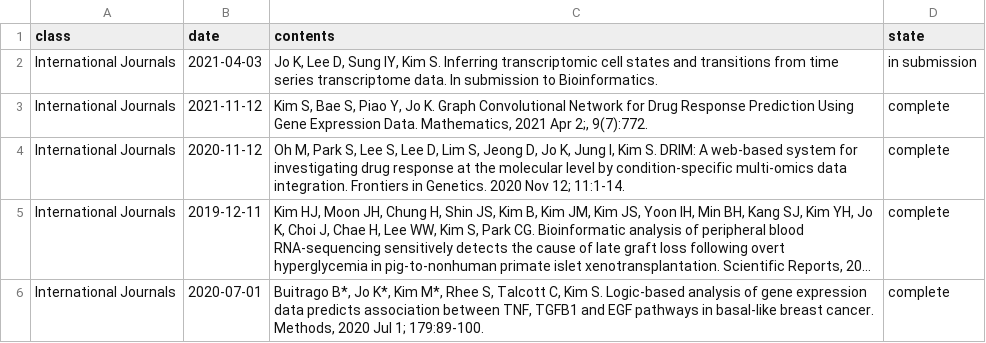
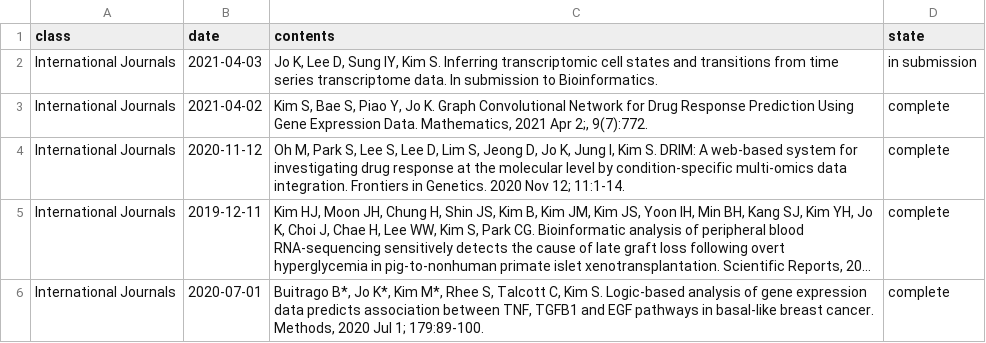
Before and after one commit to BML-cbnu/bml-cbnu.github.io, a TSV file: _data/sheets/pub.tsv, drawn as a sheet; only a part is shown; long unchanged cells end in ….

```diff
--- a/_data/sheets/pub.tsv
+++ b/_data/sheets/pub.tsv
@@ -2,3 +2,3 @@ class	date	contents	state
 International Journals	2021-04-03	"Jo K, Lee D, Sung IY, Kim S. Inferring transcriptomic cell states and transitions from time series transcriptome data. In submission to Bioinformatics."	in submission
-International Journals	2021-11-12	"Kim S, Bae S, Piao Y, Jo K. Graph Convolutional Network for Drug Response Prediction Using Gene Expression Data. Mathematics, 2021 Apr 2;, 9(7):772."	complete
+International Journals	2021-04-02	"Kim S, Bae S, Piao Y, Jo K. Graph Convolutional Network for Drug Response Prediction Using Gene Expression Data. Mathematics, 2021 Apr 2;, 9(7):772."	complete
 International Journals	2020-11-12	"Oh M, Park S, Lee S, Lee D, Lim S, Jeong D, Jo K, Jung I, Kim S. DRIM: A web-based system for investigating drug response at the molecular level by condition-specific multi-omics data integration. Frontiers in Genetics. 2020 Nov 12; 11:1-14."	complete
```
Also changed, not shown: 1 other file.
